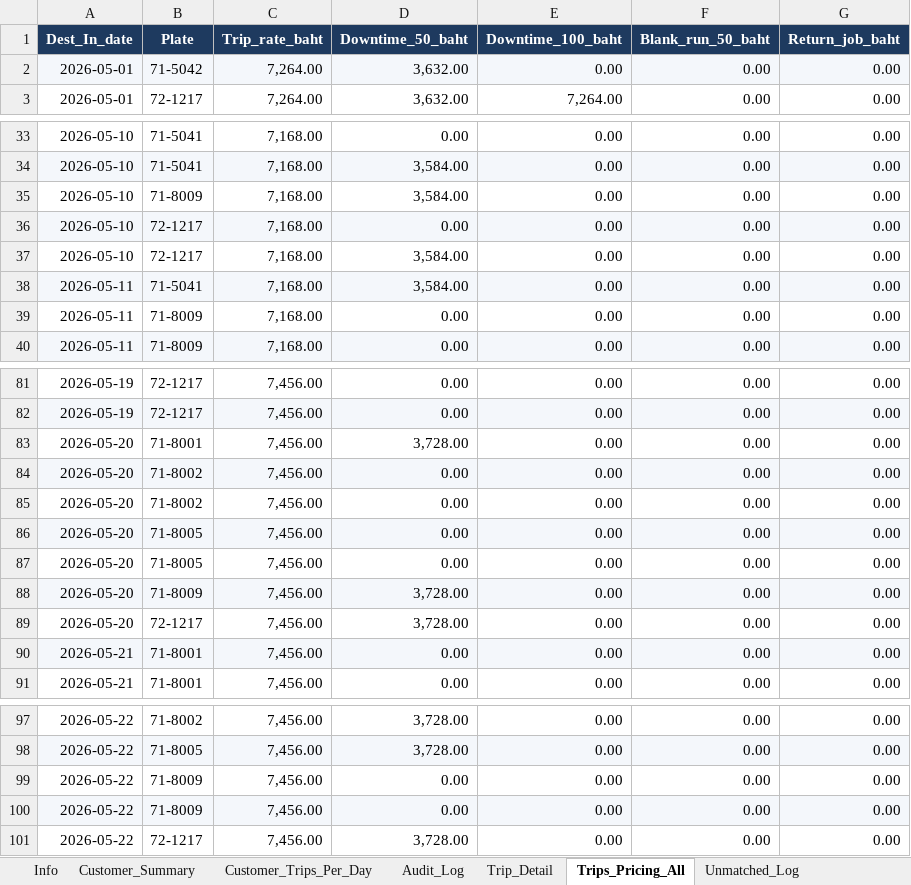
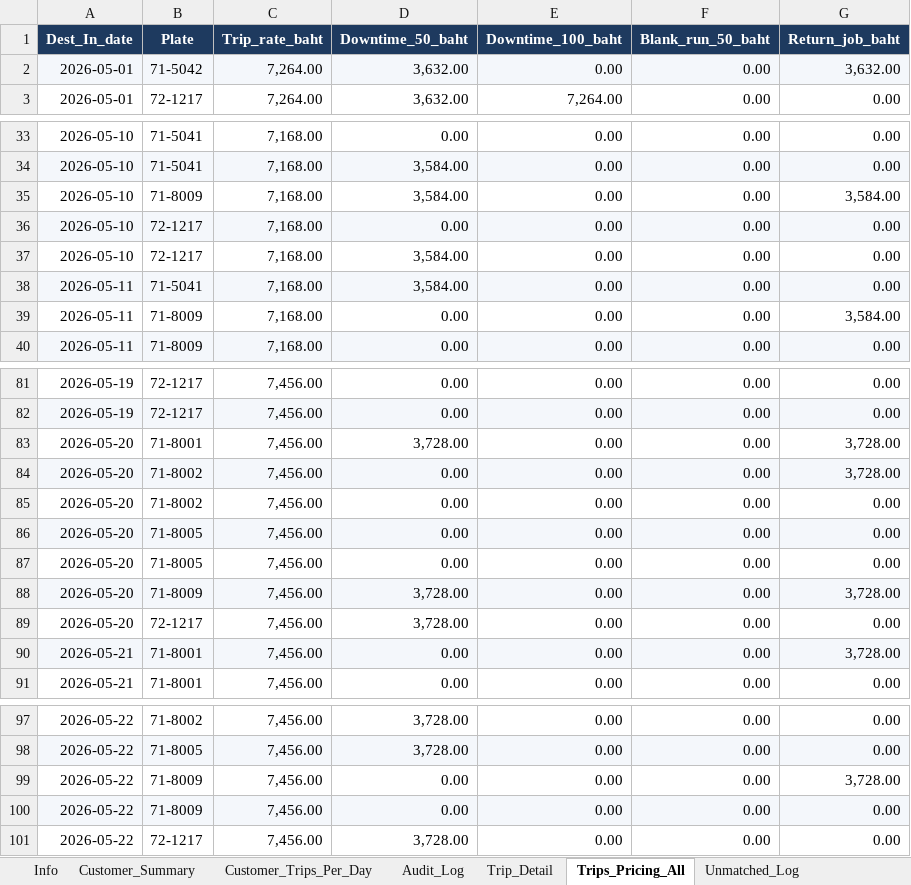
Before and after one commit to yk-logistics/transport-rate-calculator, an Excel workbook: Oatside/Oatside_PG_Trip_Summary_By_Site.xlsx, sheet Trips_Pricing_All, drawn as a sheet; only a part is shown, gaps mark what is left out; values as stored, in another font and other column widths than the file's, no borders; the diff names each change by its address in the sheet, - before the commit and + after, or states it on an @@ line.

```diff
--- a/Oatside/Oatside_PG_Trip_Summary_By_Site.xlsx (sheet Trips_Pricing_All)
+++ b/Oatside/Oatside_PG_Trip_Summary_By_Site.xlsx (sheet Trips_Pricing_All)
-G2 (Return_job_baht): 0.00
+G2 (Return_job_baht): 3,632.00
-G35 (Return_job_baht): 0.00
+G35 (Return_job_baht): 3,584.00
-G39 (Return_job_baht): 0.00
+G39 (Return_job_baht): 3,584.00
-G83:G84 (Return_job_baht): 0.00
+G83:G84 (Return_job_baht): 3,728.00
-G88 (Return_job_baht): 0.00
+G88 (Return_job_baht): 3,728.00
-G90 (Return_job_baht): 0.00
+G90 (Return_job_baht): 3,728.00
-G99 (Return_job_baht): 0.00
+G99 (Return_job_baht): 3,728.00
```
Also changed, not shown: sheet Manual_Return_Trips, sheet Audit_Log, sheet Plate_DestDay, sheet Trip_Detail, sheet Info, sheet Customer_Summary, Oatside/TransportRateCalculator/reports/oatside-apr2026/exports/00_Full_Workbook.xlsx, Oatside/TransportRateCalculator/reports/oatside-apr2026/exports/02_Plate_DestDay_Daily.xlsx, 34 other files.
